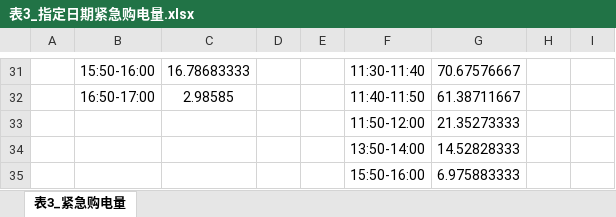
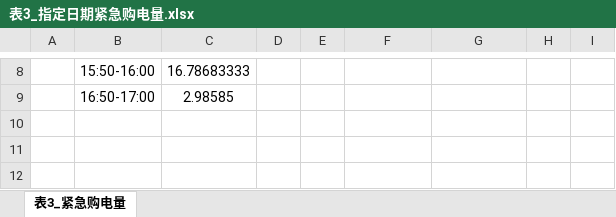
Before and after one commit to flyingpig-text/2026, an Excel workbook: 问题三/results/表3_指定日期紧急购电量.xlsx, sheet 表3_紧急购电量, drawn as a sheet; only a part is shown, gaps mark what is left out; values as stored, in another font and other column widths than the file's, no borders; removed rows and columns are numbered as before the commit, all else as after; the diff covers the shown part only; the diff names each change by its address in the sheet, - before the commit and + after, or states it on an @@ line.

```diff
--- a/问题三/results/表3_指定日期紧急购电量.xlsx (sheet 表3_紧急购电量)
+++ b/问题三/results/表3_指定日期紧急购电量.xlsx (sheet 表3_紧急购电量)
-F8: 11:30-11:40
+F8: (empty)
-G8: 70.67576667
+G8: (empty)
-F9: 11:40-11:50
+F9: (empty)
-G9: 61.38711667
+G9: (empty)
-row 33:  |  |  |  |  | 11:50-12:00 | 21.35273333
-row 34:  |  |  |  |  | 13:50-14:00 | 14.52828333
-row 35:  |  |  |  |  | 15:50-16:00 | 6.975883333
```
Also changed, not shown: 4 added rows, 27 removed rows and 6 edited cells elsewhere in this sheet, 问题三/results/result3.xlsx, 问题三/results/指定日期结果.xlsx, 27 other files.
